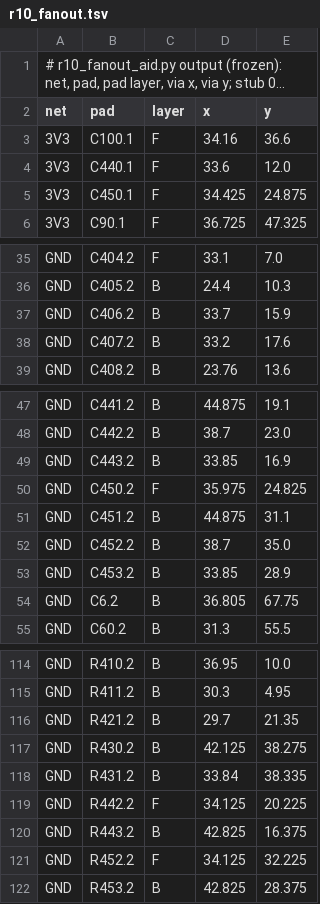
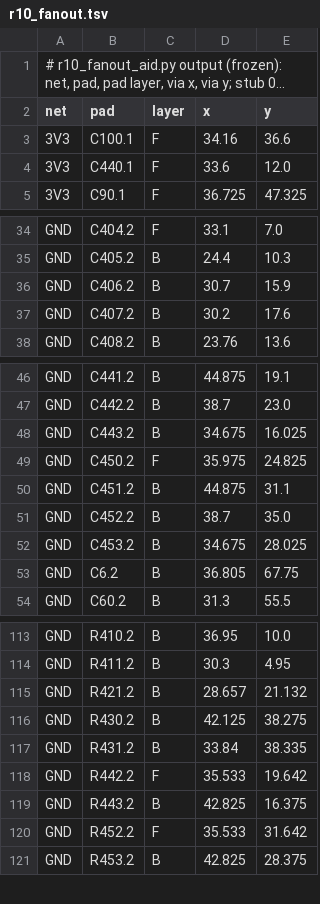
Before and after one commit to OAK-WJR/rocket-flight-computer, a TSV file: m3_design/r10_fanout.tsv, drawn as a sheet; only a part is shown, gaps mark what is left out; long unchanged cells end in …; the diff covers the shown part only.

```diff
--- a/m3_design/r10_fanout.tsv
+++ b/m3_design/r10_fanout.tsv
@@ -4,3 +4,2 @@ net	pad	layer	x	y
 3V3	C440.1	F	33.6	12.0
-3V3	C450.1	F	34.425	24.875
 3V3	C90.1	F	36.725	47.325
@@ -36,4 +35,4 @@ GND	C404.2	F	33.1	7.0
 GND	C405.2	B	24.4	10.3
-GND	C406.2	B	33.7	15.9
-GND	C407.2	B	33.2	17.6
+GND	C406.2	B	30.7	15.9
+GND	C407.2	B	30.2	17.6
 GND	C408.2	B	23.76	13.6
@@ -48,3 +47,3 @@ GND	C441.2	B	44.875	19.1
 GND	C442.2	B	38.7	23.0
-GND	C443.2	B	33.85	16.9
+GND	C443.2	B	34.675	16.025
 GND	C450.2	F	35.975	24.825
@@ -52,3 +51,3 @@ GND	C451.2	B	44.875	31.1
 GND	C452.2	B	38.7	35.0
-GND	C453.2	B	33.85	28.9
+GND	C453.2	B	34.675	28.025
 GND	C6.2	B	36.805	67.75
@@ -115,8 +114,8 @@ GND	R410.2	B	36.95	10.0
 GND	R411.2	B	30.3	4.95
-GND	R421.2	B	29.7	21.35
+GND	R421.2	B	28.657	21.132
 GND	R430.2	B	42.125	38.275
 GND	R431.2	B	33.84	38.335
-GND	R442.2	F	34.125	20.225
+GND	R442.2	F	35.533	19.642
 GND	R443.2	B	42.825	16.375
-GND	R452.2	F	34.125	32.225
+GND	R452.2	F	35.533	31.642
 GND	R453.2	B	42.825	28.375
```
Also changed, not shown: 4 edited cells elsewhere in this file, 4 other files.
